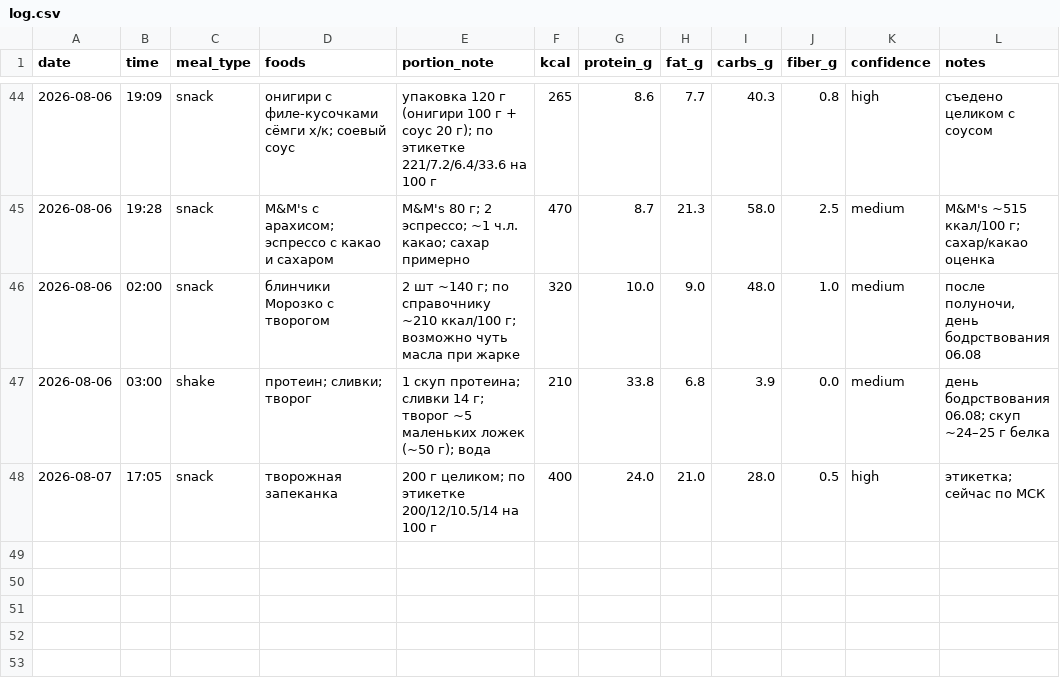
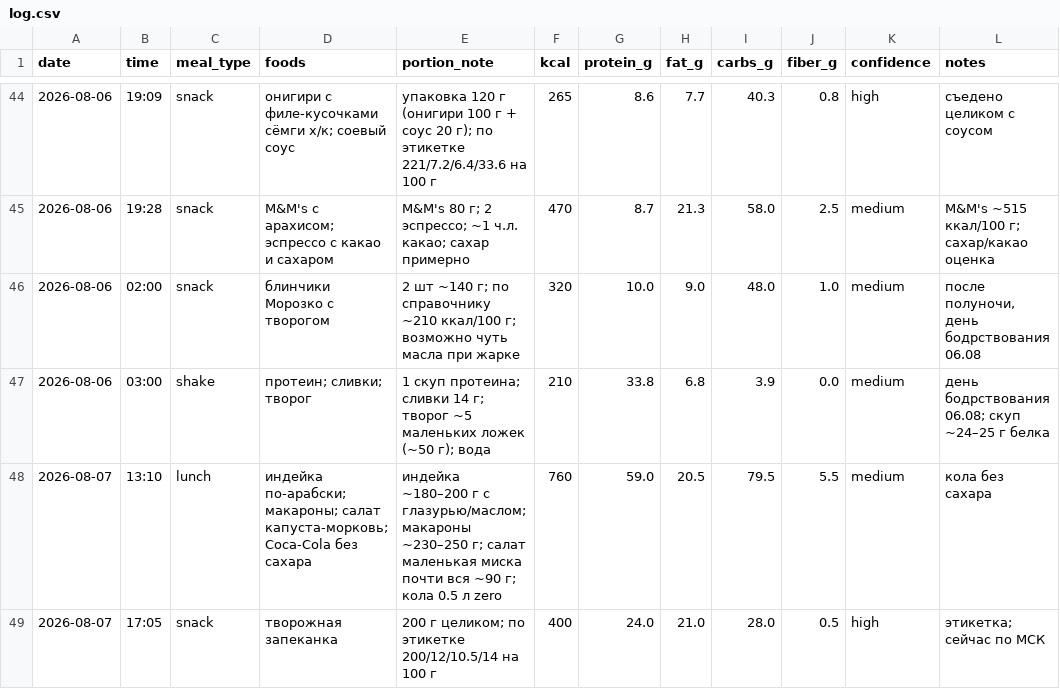
Before and after one commit to xamartinsa/goals, a CSV file: nutrition/log.csv, drawn as a sheet; only a part is shown, gaps mark what is left out; the diff names each change by its address in the sheet, - before the commit and + after, or states it on an @@ line.

```diff
--- a/nutrition/log.csv
+++ b/nutrition/log.csv
+row 48: 2026-08-07 | 13:10 | lunch | индейка по-арабски; макароны; салат капуста-морковь; Coca-Cola без сахара | индейка ~180–200 г с глазурью/маслом; макароны ~230–250 г; салат маленькая миска почти вся ~90 г; кола 0.5 л zero | 760 | 59.0 | 20.5 | 79.5 | 5.5 | medium | кола без сахара
```
Also changed, not shown: 1 other file.
